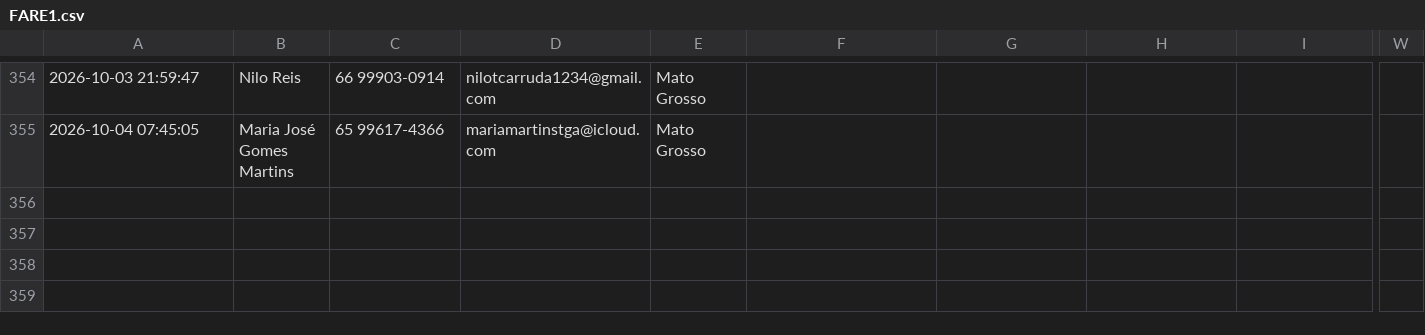
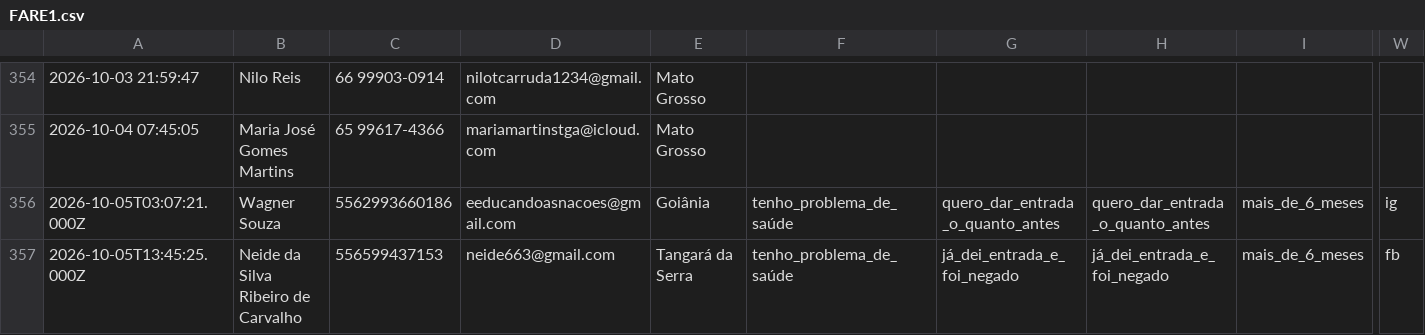
Before and after one commit to juliacostamktdigital-eng/Lps, a CSV file: painel/data/com/FARE1.csv, drawn as a sheet; only a part is shown, gaps mark what is left out; rows hold the shown columns only; the diff names each change by its address in the sheet, - before the commit and + after, or states it on an @@ line.

```diff
--- a/painel/data/com/FARE1.csv
+++ b/painel/data/com/FARE1.csv
+row 356: 2026-10-05T03:07:21.000Z | Wagner Souza | 5562993660186 | eeducandoasnacoes@gmail.com | Goiânia | tenho_problema_de_saúde | quero_dar_entrada_o_quanto_antes | quero_dar_entrada_o_quanto_antes | mais_de_6_meses | ig
+row 357: 2026-10-05T13:45:25.000Z | Neide da Silva Ribeiro de Carvalho | 556599437153 | neide663@gmail.com | Tangará da Serra | tenho_problema_de_saúde | já_dei_entrada_e_foi_negado | já_dei_entrada_e_foi_negado | mais_de_6_meses | fb
```
Also changed, not shown: painel/data/pace/ACCE.csv, 2 other files.
